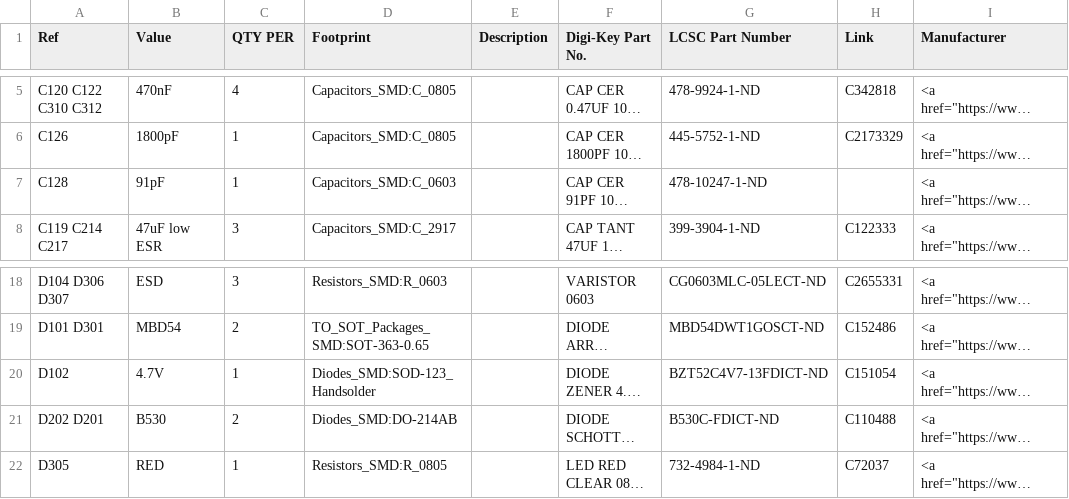
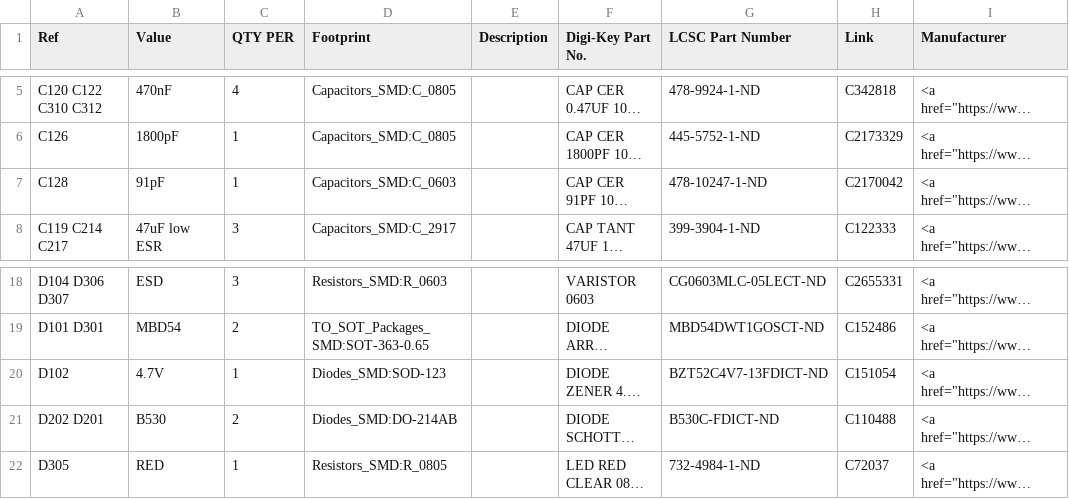
Before and after one commit to OpenARDF/FlexFox80, a CSV file: KiCad/FlexFox80.csv, drawn as a sheet; only a part is shown, gaps mark what is left out; long unchanged cells end in …; the diff names each change by its address in the sheet, - before the commit and + after, or states it on an @@ line.

Commit message:
Footprint Updates
Tweaks to PCB footprints.
Removed solder paste from unpopulated components

```diff
--- a/KiCad/FlexFox80.csv
+++ b/KiCad/FlexFox80.csv
-H7 (Link): (empty)
+H7 (Link): C2170042
-D20 (Footprint): Diodes_SMD:SOD-123_Handsolder
+D20 (Footprint): Diodes_SMD:SOD-123
```
Also changed, not shown: KiCad/Gerber/FlexFox80-top-pos.csv, 27 other files.
